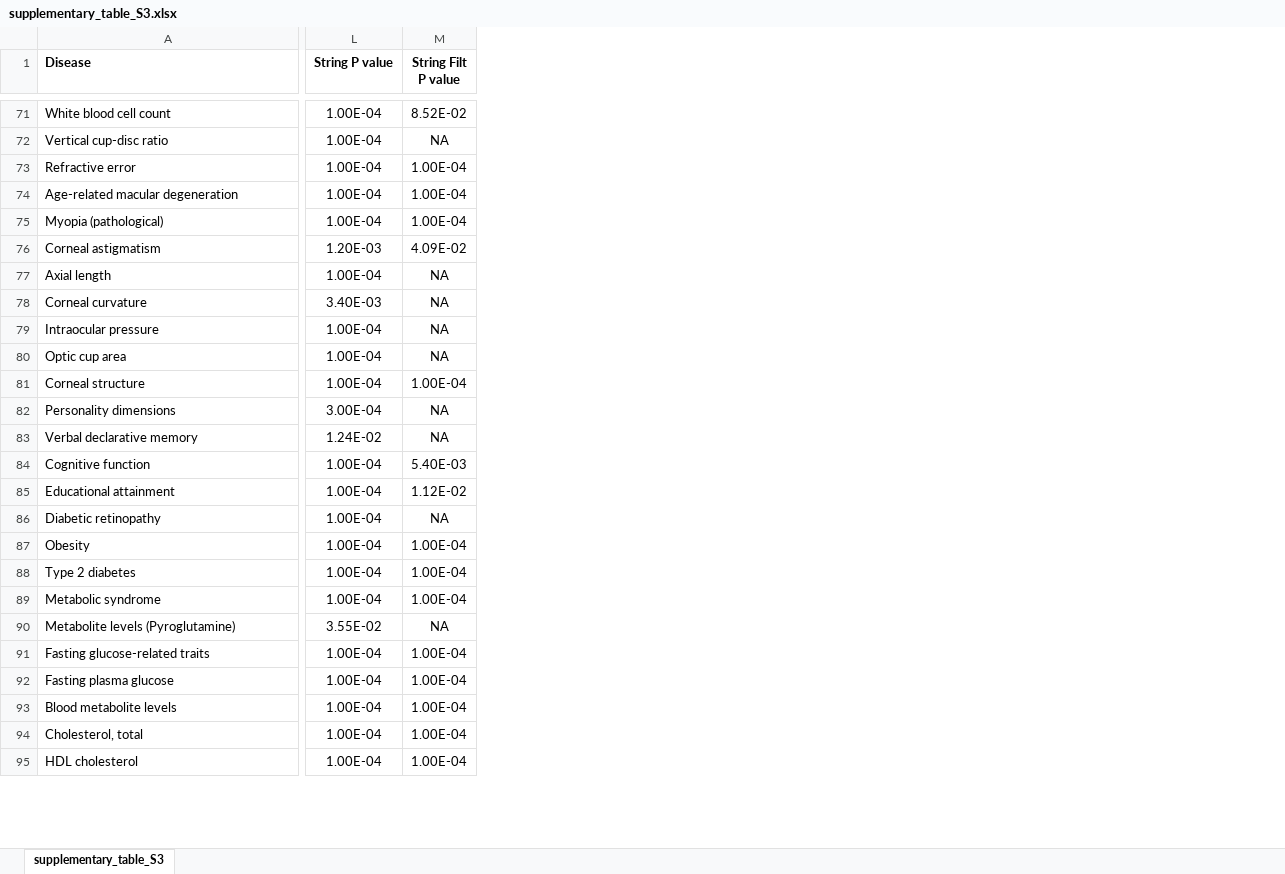
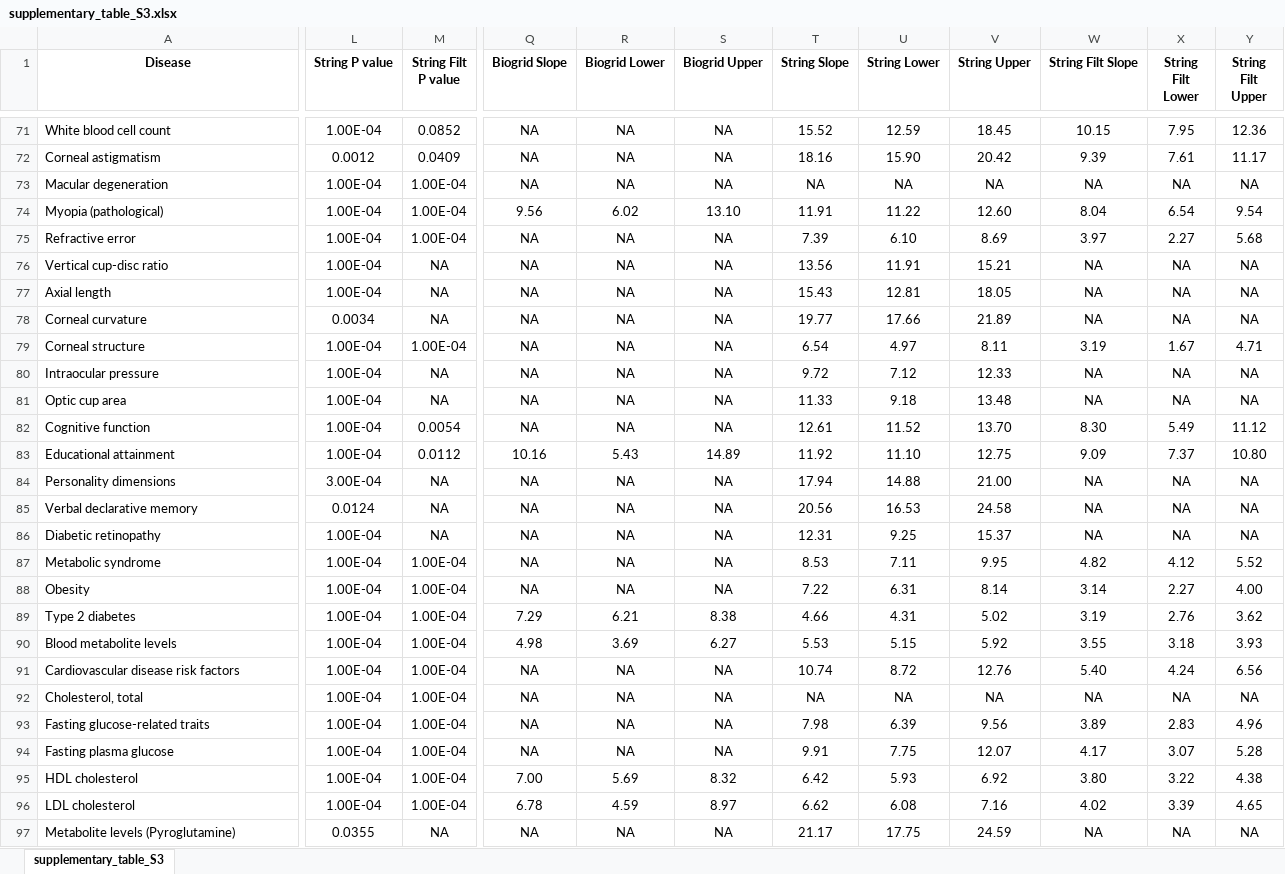
Before and after one commit to cresswellkg/disease_coherence, an Excel workbook: manuscript/Tables/supplementary_table_S3.xlsx, sheet supplementary_table_S3, drawn as a sheet; only a part is shown, gaps mark what is left out; values as stored, in another font and other column widths than the file's, no borders; removed rows and columns are numbered as before the commit, all else as after; rows hold the shown columns only; the diff covers the shown part only; the diff names each change by its address in the sheet, - before the commit and + after, or states it on an @@ line.

```diff
--- a/manuscript/Tables/supplementary_table_S3.xlsx (sheet supplementary_table_S3)
+++ b/manuscript/Tables/supplementary_table_S3.xlsx (sheet supplementary_table_S3)
+column Q (Biogrid Slope), row 71: NA; rows 76-78: all NA; rows 80-81: NA | NA; rows 84-86: all NA; rows 88-89: NA | 7.29; rows 93-95: NA | NA | 7.00
+column R (Biogrid Lower), row 71: NA; rows 76-78: all NA; rows 80-81: NA | NA; rows 84-86: all NA; rows 88-89: NA | 6.21; rows 93-95: NA | NA | 5.69
+column S (Biogrid Upper), row 71: NA; rows 76-78: all NA; rows 80-81: NA | NA; rows 84-86: all NA; rows 88-89: NA | 8.38; rows 93-95: NA | NA | 8.32
+column T (String Slope), row 71: 15.52; rows 76-78: 13.56 | 15.43 | 19.77; rows 80-81: 9.72 | 11.33; rows 84-86: 17.94 | 20.56 | 12.31; rows 88-89: 7.22 | 4.66; rows 93-95: 7.98 | 9.91 | 6.42
+column U (String Lower), row 71: 12.59; rows 76-78: 11.91 | 12.81 | 17.66; rows 80-81: 7.12 | 9.18; rows 84-86: 14.88 | 16.53 | 9.25; rows 88-89: 6.31 | 4.31; rows 93-95: 6.39 | 7.75 | 5.93
+column V (String Upper), row 71: 18.45; rows 76-78: 15.21 | 18.05 | 21.89; rows 80-81: 12.33 | 13.48; rows 84-86: 21.00 | 24.58 | 15.37; rows 88-89: 8.14 | 5.02; rows 93-95: 9.56 | 12.07 | 6.92
+column W (String Filt Slope), row 71: 10.15; rows 76-78: all NA; rows 80-81: NA | NA; rows 84-86: all NA; rows 88-89: 3.14 | 3.19; rows 93-95: 3.89 | 4.17 | 3.80
+column X (String Filt Lower), row 71: 7.95; rows 76-78: all NA; rows 80-81: NA | NA; rows 84-86: all NA; rows 88-89: 2.27 | 2.76; rows 93-95: 2.83 | 3.07 | 3.22
+column Y (String Filt Upper), row 71: 12.36; rows 76-78: all NA; rows 80-81: NA | NA; rows 84-86: all NA; rows 88-89: 4.00 | 3.62; rows 93-95: 4.96 | 5.28 | 4.38
-A1 alignment: left
+A1 alignment: center
-M71 (String Filt P value): 8.52E-02
+M71 (String Filt P value): 0.0852
+row 72: Corneal astigmatism | 0.0012 | 0.0409 | NA | NA | NA | 18.16 | 15.90 | 20.42 | 9.39 | 7.61 | 11.17
+row 73: Macular degeneration | 1.00E-04 | 1.00E-04 | NA | NA | NA | NA | NA | NA | NA | NA | NA
+row 74: Myopia (pathological) | 1.00E-04 | 1.00E-04 | 9.56 | 6.02 | 13.10 | 11.91 | 11.22 | 12.60 | 8.04 | 6.54 | 9.54
@@ row 73 moved to row 75: Refractive error @@
-row 74: Age-related macular degeneration | 1.00E-04 | 1.00E-04
-row 75: Myopia (pathological) | 1.00E-04 | 1.00E-04
-row 76: Corneal astigmatism | 1.20E-03 | 4.09E-02
-L78 (String P value): 3.40E-03
+L78 (String P value): 0.0034
@@ row 81 moved to row 79: Corneal structure @@
+row 82: Cognitive function | 1.00E-04 | 0.0054 | NA | NA | NA | 12.61 | 11.52 | 13.70 | 8.30 | 5.49 | 11.12
+row 83: Educational attainment | 1.00E-04 | 0.0112 | 10.16 | 5.43 | 14.89 | 11.92 | 11.10 | 12.75 | 9.09 | 7.37 | 10.80
-L85 (String P value): 1.24E-02
+L85 (String P value): 0.0124
-row 84: Cognitive function | 1.00E-04 | 5.40E-03
-row 85: Educational attainment | 1.00E-04 | 1.12E-02
@@ row 89 moved to row 87: Metabolic syndrome @@
-row 90: Metabolite levels (Pyroglutamine) | 3.55E-02 | NA
@@ row 93 moved to row 90: Blood metabolite levels @@
@@ row 98 moved to row 91: Cardiovascular disease risk factors @@
@@ row 94 moved to row 92: Cholesterol, total @@
@@ row 97 moved to row 96: LDL cholesterol @@
+row 97: Metabolite levels (Pyroglutamine) | 0.0355 | NA | NA | NA | NA | 21.17 | 17.75 | 24.59 | NA | NA | NA
```
Also changed, not shown: 18 added rows, 18 removed rows, 29 moved rows, 3 edited cells and cell formats elsewhere in this sheet, manuscript/submission.BMC_Bioinformatics/Revision1/Additional_file_3.xlsx, 8 other files.
